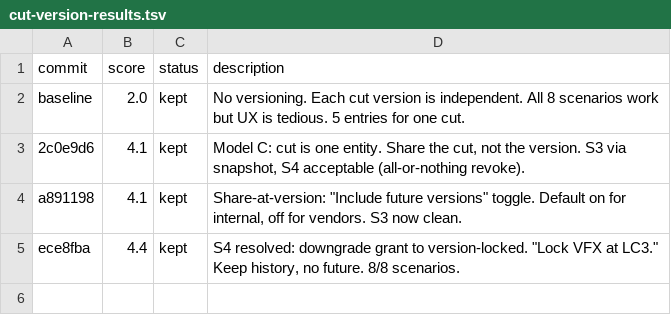
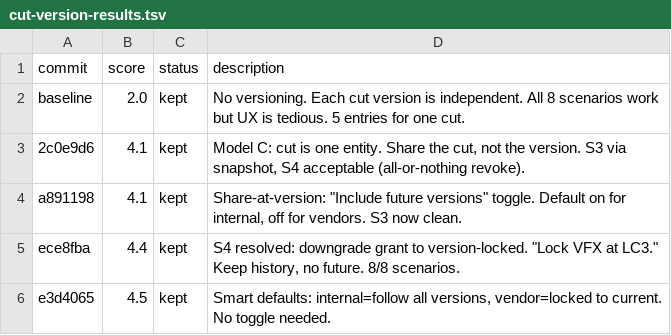
Before and after one commit to ivvvvvvvvvaaaan/Upside-Down, a TSV file: cut-version-results.tsv, drawn as a sheet.

Commit message:
experiment 4: smart defaults eliminate version toggle -- internal=follow, vendor=locked

```diff
--- a/cut-version-results.tsv
+++ b/cut-version-results.tsv
@@ -5 +5,2 @@ a891198	4.1	kept	Share-at-version: "Include future versions" toggle. Default on
 ece8fba	4.4	kept	S4 resolved: downgrade grant to version-locked. "Lock VFX at LC3." Keep history, no future. 8/8 scenarios.
+e3d4065	4.5	kept	Smart defaults: internal=follow all versions, vendor=locked to current. No toggle needed.
```
Also changed, not shown: 1 other file.
